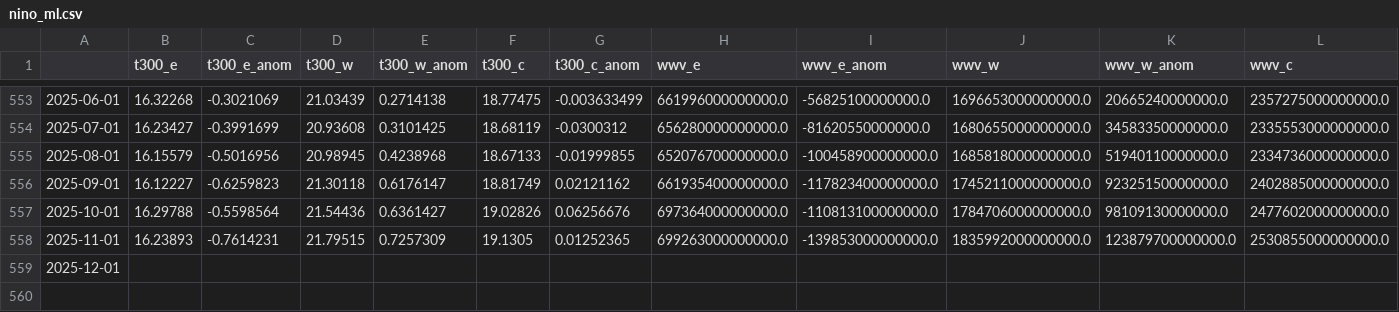
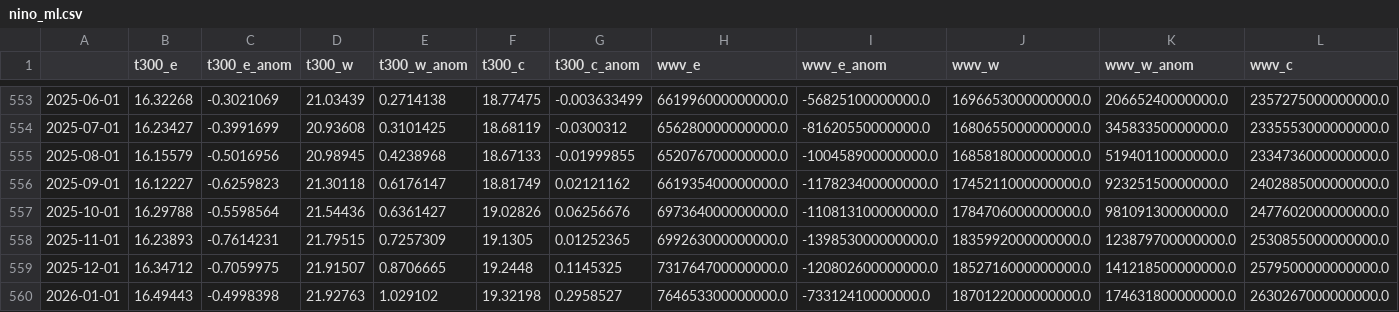
Before and after one commit to ahuang11/ninodata, a CSV file: nino_ml.csv, drawn as a sheet; only a part is shown, gaps mark what is left out; rows hold the shown columns only; the diff covers the shown part only; the diff names each change by its address in the sheet, - before the commit and + after, or states it on an @@ line.

Commit message:
Updating data

```diff
--- a/nino_ml.csv
+++ b/nino_ml.csv
-B559 (t300_e): (empty)
+B559 (t300_e): 16.34712
-C559 (t300_e_anom): (empty)
+C559 (t300_e_anom): -0.7059975
-D559 (t300_w): (empty)
+D559 (t300_w): 21.91507
-E559 (t300_w_anom): (empty)
+E559 (t300_w_anom): 0.8706665
-F559 (t300_c): (empty)
+F559 (t300_c): 19.2448
-G559 (t300_c_anom): (empty)
+G559 (t300_c_anom): 0.1145325
-H559 (wwv_e): (empty)
+H559 (wwv_e): 731764700000000.0
-I559 (wwv_e_anom): (empty)
+I559 (wwv_e_anom): -120802600000000.0
-J559 (wwv_w): (empty)
+J559 (wwv_w): 1852716000000000.0
-K559 (wwv_w_anom): (empty)
+K559 (wwv_w_anom): 141218500000000.0
-L559 (wwv_c): (empty)
+L559 (wwv_c): 2579500000000000.0
+row 560: 2026-01-01 | 16.49443 | -0.4998398 | 21.92763 | 1.029102 | 19.32198 | 0.2958527 | 764653300000000.0 | -73312410000000.0 | 1870122000000000.0 | 174631800000000.0 | 2630267000000000.0
```
Also changed, not shown: 1 edited cell elsewhere in this file, oni.csv, oni_cpc_table.csv.
